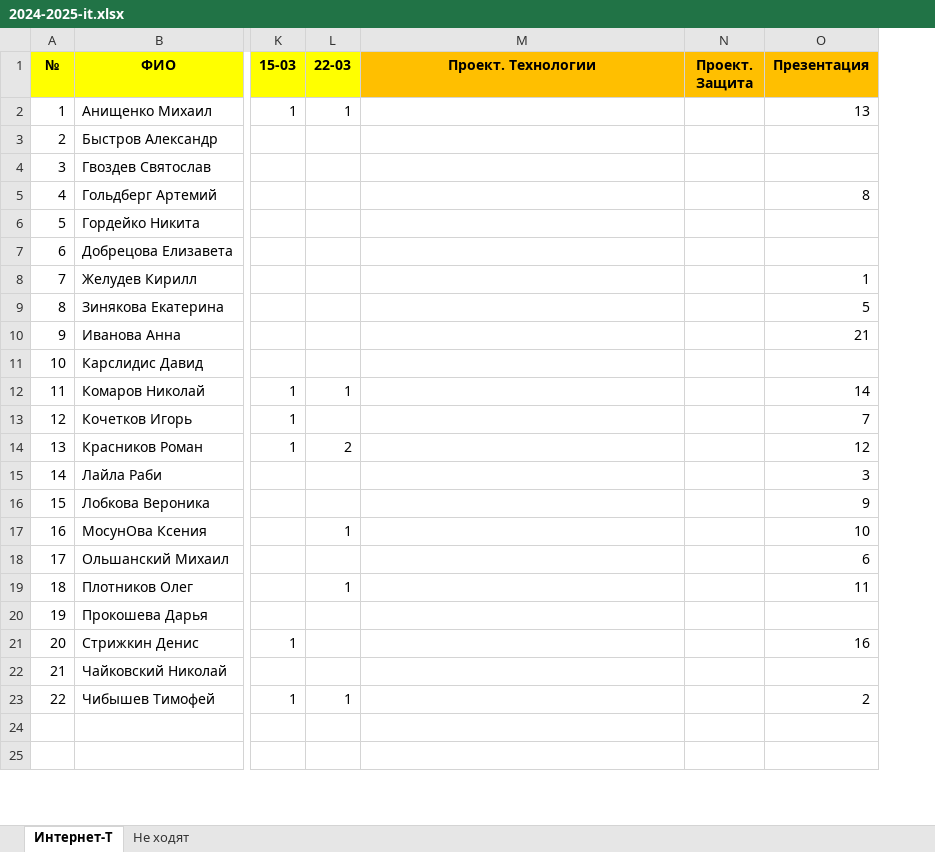
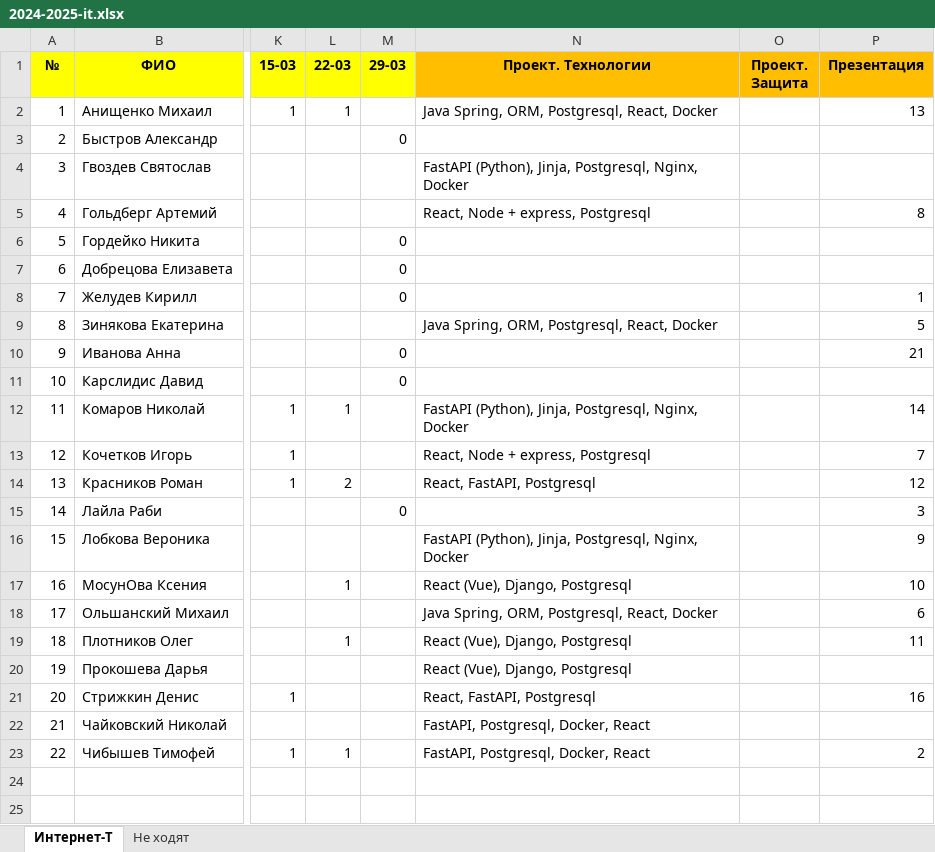
Before and after one commit to job-modelware-ru/it-2024-2, an Excel workbook: doc/2024-2025-it.xlsx, sheet Интернет-Т, drawn as a sheet; only a part is shown, gaps mark what is left out; values as stored, in another font and other column widths than the file's, no borders; charts and pictures not drawn; addresses are those after the commit; the diff names each change by its address in the sheet, - before the commit and + after, or states it on an @@ line.

Commit message:
update

```diff
--- a/doc/2024-2025-it.xlsx (sheet Интернет-Т)
+++ b/doc/2024-2025-it.xlsx (sheet Интернет-Т)
+column M (29-03), rows 3-15: 0 |  |  | 0 | 0 | 0 |  | 0 | 0 |  |  |  | 0
-N2 (Проект. Технологии): (empty)
+N2 (Проект. Технологии): Java Spring, ORM, Postgresql, React, Docker
-N4 (Проект. Технологии): (empty)
+N4 (Проект. Технологии): FastAPI (Python), Jinja, Postgresql, Nginx, Docker
-N5 (Проект. Технологии): (empty)
+N5 (Проект. Технологии): React, Node + express, Postgresql
-N9 (Проект. Технологии): (empty)
+N9 (Проект. Технологии): Java Spring, ORM, Postgresql, React, Docker
-N12 (Проект. Технологии): (empty)
+N12 (Проект. Технологии): FastAPI (Python), Jinja, Postgresql, Nginx, Docker
-N13 (Проект. Технологии): (empty)
+N13 (Проект. Технологии): React, Node + express, Postgresql
-N14 (Проект. Технологии): (empty)
+N14 (Проект. Технологии): React, FastAPI, Postgresql
-N16 (Проект. Технологии): (empty)
+N16 (Проект. Технологии): FastAPI (Python), Jinja, Postgresql, Nginx, Docker
-N17 (Проект. Технологии): (empty)
+N17 (Проект. Технологии): React (Vue), Django, Postgresql
-N18 (Проект. Технологии): (empty)
+N18 (Проект. Технологии): Java Spring, ORM, Postgresql, React, Docker
-N19:N20 (Проект. Технологии): (empty)
+N19:N20 (Проект. Технологии): React (Vue), Django, Postgresql
-N21 (Проект. Технологии): (empty)
+N21 (Проект. Технологии): React, FastAPI, Postgresql
-N22:N23 (Проект. Технологии): (empty)
+N22:N23 (Проект. Технологии): FastAPI, Postgresql, Docker, React
```
